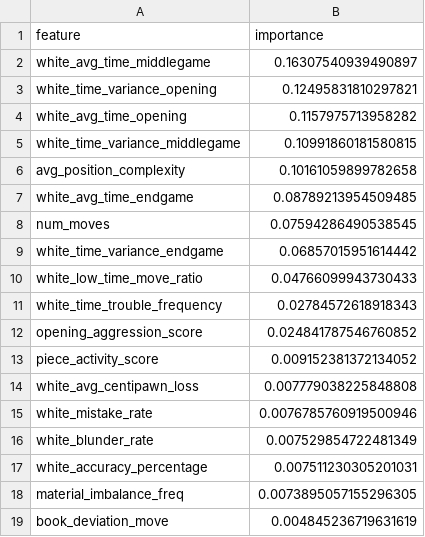
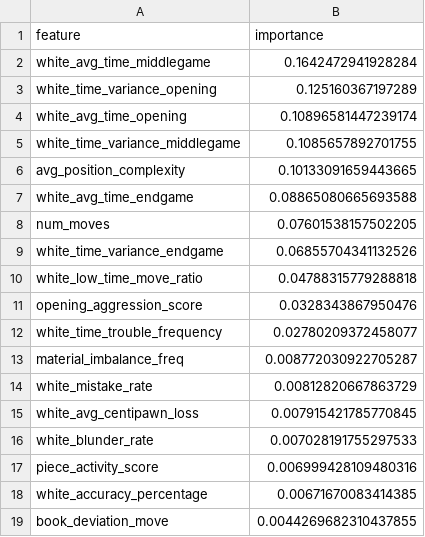
Before and after one commit to Prago2001/ChessInsights, a CSV file: models/skill_classifier_feature_importance.csv, drawn as a sheet.

```diff
--- a/models/skill_classifier_feature_importance.csv
+++ b/models/skill_classifier_feature_importance.csv
@@ -1,19 +1,19 @@
 feature,importance
-white_avg_time_middlegame,0.16307540939490897
-white_time_variance_opening,0.12495831810297821
-white_avg_time_opening,0.1157975713958282
-white_time_variance_middlegame,0.10991860181580815
-avg_position_complexity,0.10161059899782658
-white_avg_time_endgame,0.08789213954509485
-num_moves,0.07594286490538545
-white_time_variance_endgame,0.06857015951614442
-white_low_time_move_ratio,0.04766099943730433
-white_time_trouble_frequency,0.02784572618918343
-opening_aggression_score,0.024841787546760852
-piece_activity_score,0.009152381372134052
-white_avg_centipawn_loss,0.007779038225848808
-white_mistake_rate,0.0076785760919500946
-white_blunder_rate,0.007529854722481349
-white_accuracy_percentage,0.007511230305201031
-material_imbalance_freq,0.0073895057155296305
-book_deviation_move,0.004845236719631619
+white_avg_time_middlegame,0.1642472941928284
+white_time_variance_opening,0.125160367197289
+white_avg_time_opening,0.10896581447239174
+white_time_variance_middlegame,0.1085657892701755
+avg_position_complexity,0.10133091659443665
+white_avg_time_endgame,0.08865080665693588
+num_moves,0.07601538157502205
+white_time_variance_endgame,0.06855704341132526
+white_low_time_move_ratio,0.04788315779288818
+opening_aggression_score,0.0328343867950476
+white_time_trouble_frequency,0.02780209372458077
+material_imbalance_freq,0.008772030922705287
+white_mistake_rate,0.00812820667863729
+white_avg_centipawn_loss,0.007915421785770845
+white_blunder_rate,0.007028191755297533
+piece_activity_score,0.006999428109480316
+white_accuracy_percentage,0.00671670083414385
+book_deviation_move,0.0044269682310437855
```
Also changed, not shown: models/player_clustering_statistics.csv, 14 other files.
